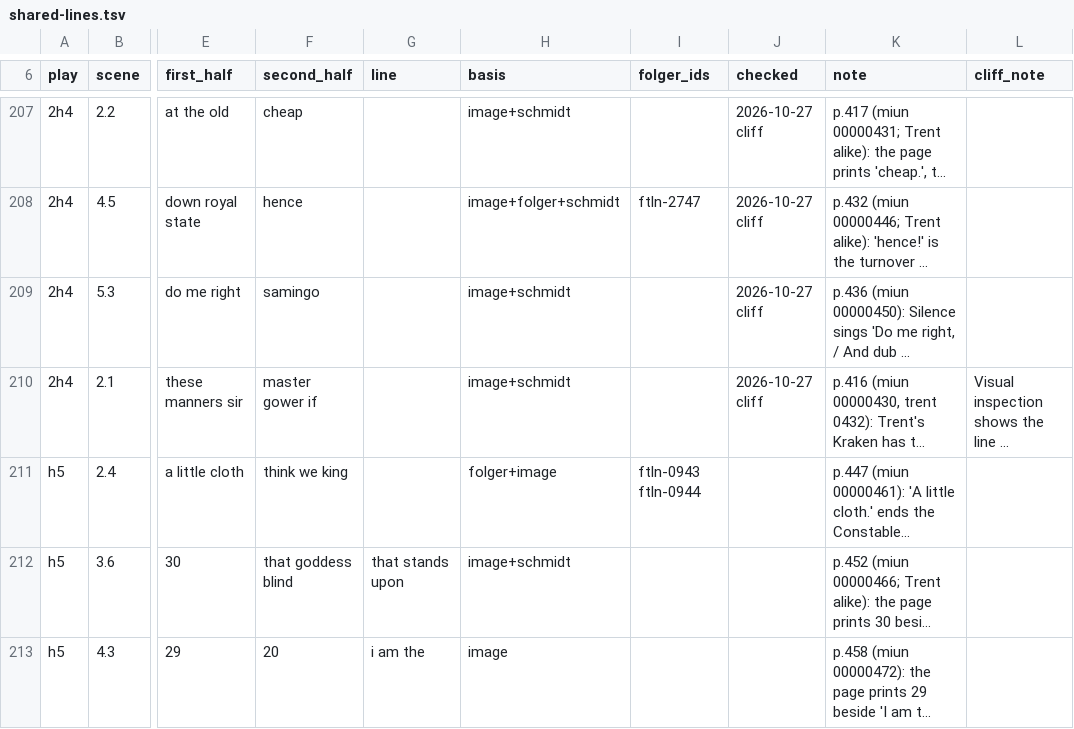
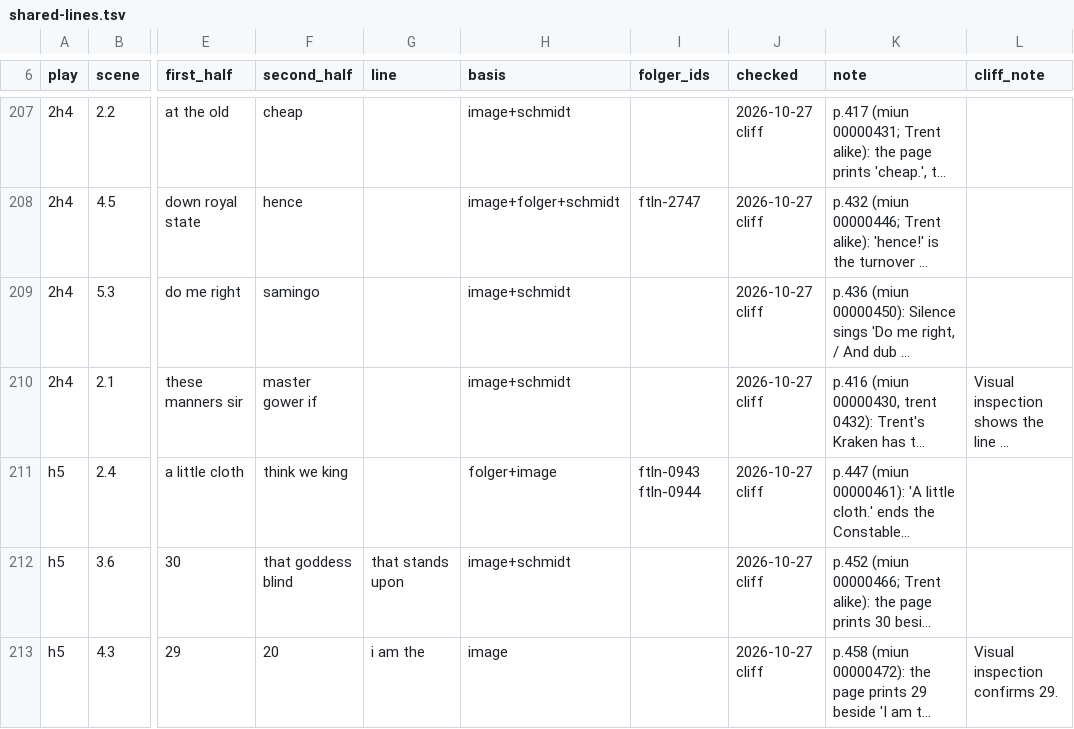
Before and after one commit to PerseusDLCode/corpus-tools, a TSV file: data/globe/shared-lines.tsv, drawn as a sheet; only a part is shown, gaps mark what is left out; long unchanged cells end in …; the diff names each change by its address in the sheet, - before the commit and + after, or states it on an @@ line.

```diff
--- a/data/globe/shared-lines.tsv
+++ b/data/globe/shared-lines.tsv
-J211:J213 (checked): (empty)
+J211:J213 (checked): 2026-10-27 cliff
-L213 (cliff_note): (empty)
+L213 (cliff_note): Visual inspection confirms 29.
```
Also changed, not shown: data/globe/numeral-checks.tsv.
